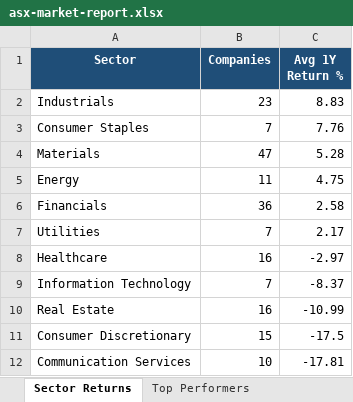
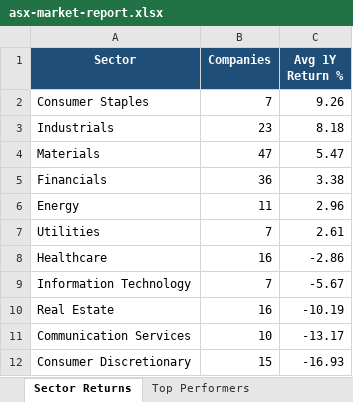
Before and after one commit to anurag7171/asx-market-analytics, an Excel workbook: reports/asx-market-report.xlsx, sheet Sector Returns, drawn as a sheet; values as stored, in another font and other column widths than the file's, no borders; conditional formats not drawn; removed rows and columns are numbered as before the commit, all else as after; the diff names each change by its address in the sheet, - before the commit and + after, or states it on an @@ line.

```diff
--- a/reports/asx-market-report.xlsx (sheet Sector Returns)
+++ b/reports/asx-market-report.xlsx (sheet Sector Returns)
-row 2: Industrials | 23 | 8.83
-C2 (Avg 1Y Return %): 7.76
+C2 (Avg 1Y Return %): 9.26
+row 3: Industrials | 23 | 8.18
-C4 (Avg 1Y Return %): 5.28
+C4 (Avg 1Y Return %): 5.47
-row 5: Energy | 11 | 4.75
-C5 (Avg 1Y Return %): 2.58
+C5 (Avg 1Y Return %): 3.38
+row 6: Energy | 11 | 2.96
-C7 (Avg 1Y Return %): 2.17
+C7 (Avg 1Y Return %): 2.61
-C8 (Avg 1Y Return %): -2.97
+C8 (Avg 1Y Return %): -2.86
-C9 (Avg 1Y Return %): -8.37
+C9 (Avg 1Y Return %): -5.67
-C10 (Avg 1Y Return %): -10.99
+C10 (Avg 1Y Return %): -10.19
-row 11: Consumer Discretionary | 15 | -17.5
-C11 (Avg 1Y Return %): -17.81
+C11 (Avg 1Y Return %): -13.17
+row 12: Consumer Discretionary | 15 | -16.93
```
Also changed, not shown: sheet Top Performers, sheet Most Volatile, sheet Max Drawdown, sheet Sector Turnover, 2 other files.
